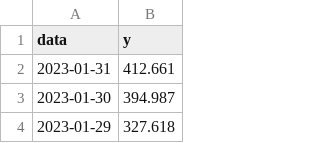
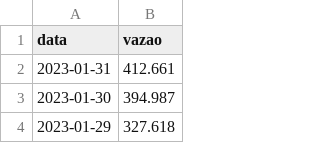
Before and after one commit to wasf84/pgmc-mestrado, a CSV file: dissertacao/bacia_jequitinhonha/estacoes_medio/planilhas_ajustadas/principal_vazao_54195000.csv, drawn as a sheet; only a part is shown.

```diff
--- a/dissertacao/bacia_jequitinhonha/estacoes_medio/planilhas_ajustadas/principal_vazao_54195000.csv
+++ b/dissertacao/bacia_jequitinhonha/estacoes_medio/planilhas_ajustadas/principal_vazao_54195000.csv
@@ -1,2 +1,2 @@
-data	y
+data	vazao
 2023-01-31	412.661
```
Also changed, not shown: dissertacao/bacia_jequitinhonha/medio_jequitinhonha.csv, dissertacao/bacia_rio_doce/estacoes_alto/planilhas_ajustadas/telemetric_56110005.csv, 35 other files.
